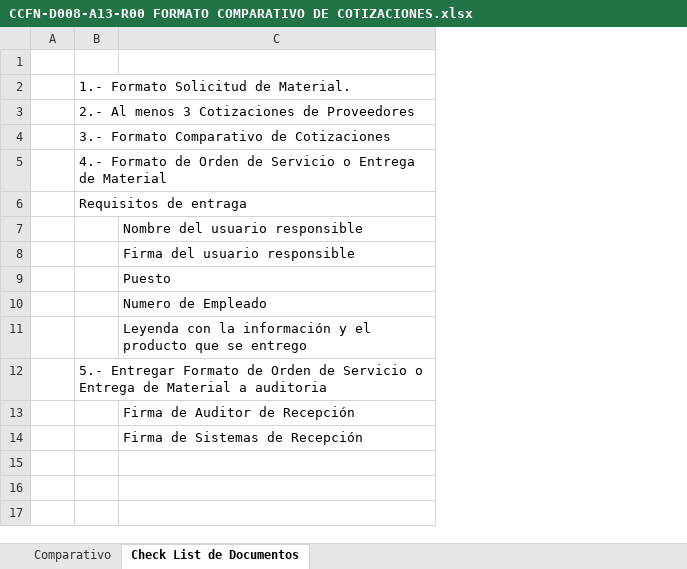
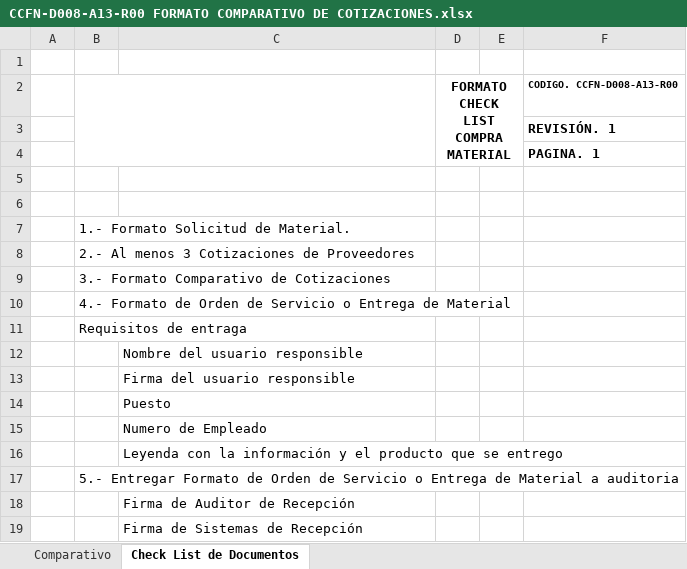
Before and after one commit to soporteccfn/Formatos, an Excel workbook: Sistemas/CCFN-D008-A13-R00 FORMATO COMPARATIVO DE COTIZACIONES.xlsx, sheet Check List de Documentos, drawn as a sheet; values as stored, in another font and other column widths than the file's, no borders; charts and pictures not drawn; addresses are those after the commit; the diff names each change by its address in the sheet, - before the commit and + after, or states it on an @@ line.

Commit message:
Cambio

```diff
--- a/Sistemas/CCFN-D008-A13-R00 FORMATO COMPARATIVO DE COTIZACIONES.xlsx (sheet Check List de Documentos)
+++ b/Sistemas/CCFN-D008-A13-R00 FORMATO COMPARATIVO DE COTIZACIONES.xlsx (sheet Check List de Documentos)
+column D, empty
+column E, empty
+column F, empty
+row 1: (empty)
+row 2:  |  |  | FORMATO CHECK LIST COMPRA MATERIAL |  | CODIGO. CCFN-D008-A13-R00
+row 3:  |  |  |  |  | REVISIÓN. 1
+row 4:  |  |  |  |  | PAGINA. 1
+row 5: (empty)
```
Also changed, not shown: charts or pictures.
